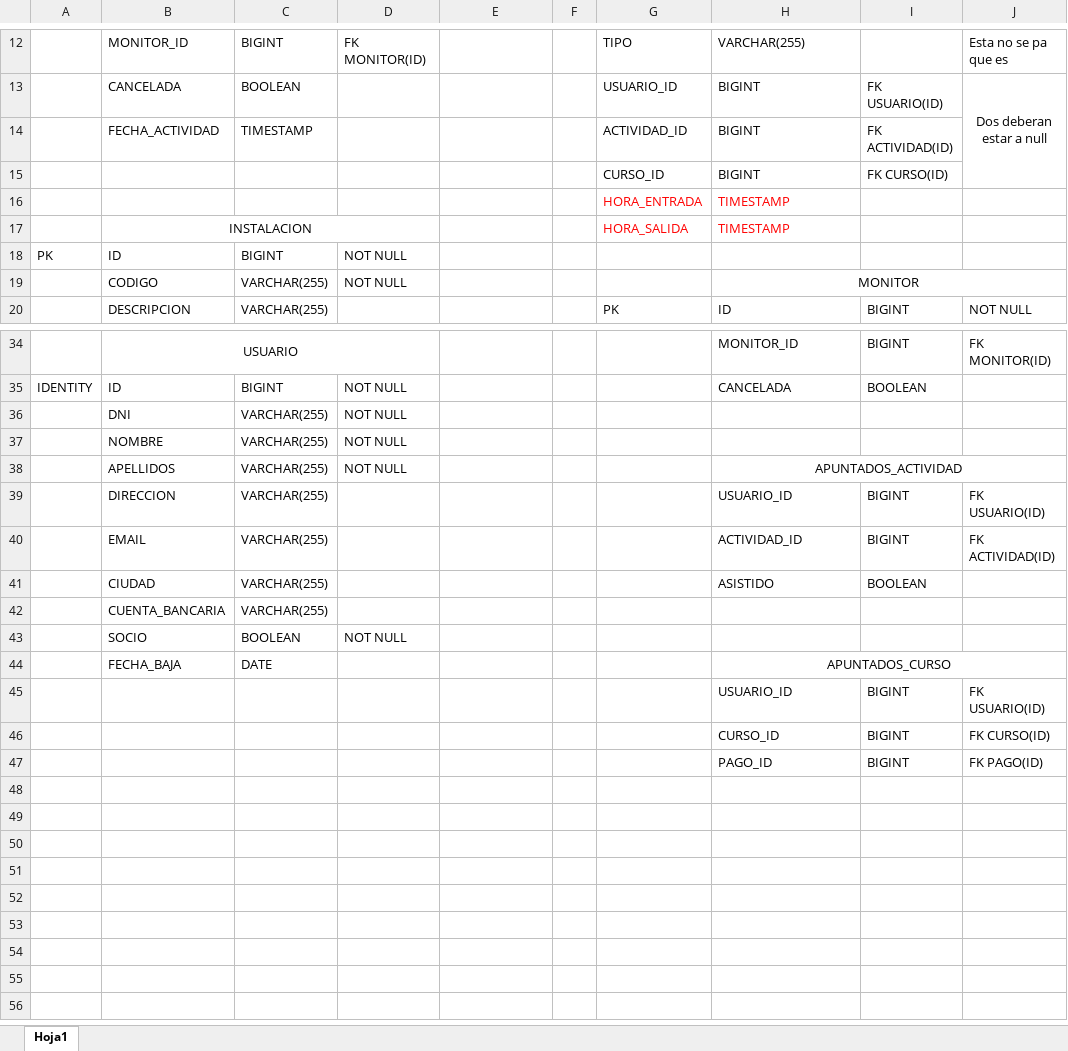
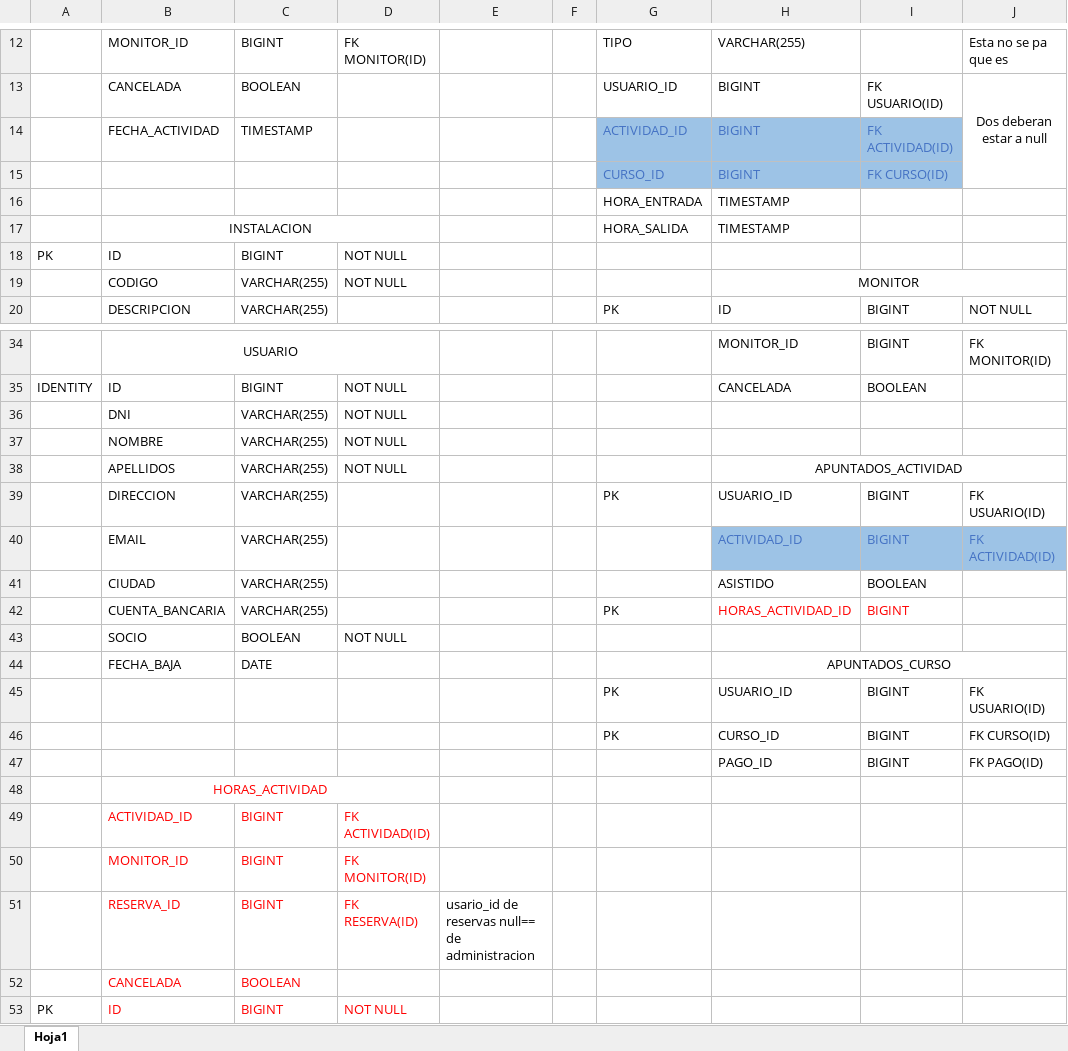
Before and after one commit to CarlaFernandez/IPS, an Excel workbook: CentroDeportivo/DDBB/IPS BD RELACIONAL.xlsx, sheet Hoja1, drawn as a sheet; only a part is shown, gaps mark what is left out; values as stored, in another font and other column widths than the file's, no borders; removed rows and columns are numbered as before the commit, all else as after; the diff names each change by its address in the sheet, - before the commit and + after, or states it on an @@ line.

Commit message:
excel sprint 3 de verdad

```diff
--- a/CentroDeportivo/DDBB/IPS BD RELACIONAL.xlsx (sheet Hoja1)
+++ b/CentroDeportivo/DDBB/IPS BD RELACIONAL.xlsx (sheet Hoja1)
@@ G14:I15 fill: none → #9DC3E6, text colour: black → #4472C4 @@
-G16:H17 text colour: #FF0000
+G16:H17 text colour: black
-G39: (empty)
+G39: PK
@@ H40:J40 fill: none → #9DC3E6, text colour: black → #4472C4 @@
-row 42:  | CUENTA_BANCARIA | VARCHAR(255)
+row 42:  | CUENTA_BANCARIA | VARCHAR(255) |  |  |  | PK | HORAS_ACTIVIDAD_ID | BIGINT
-G45:G46: (empty)
+G45:G46: PK
+row 48:  | HORAS_ACTIVIDAD
+row 49:  | ACTIVIDAD_ID | BIGINT | FK ACTIVIDAD(ID)
+row 50:  | MONITOR_ID | BIGINT | FK MONITOR(ID)
+row 51:  | RESERVA_ID | BIGINT | FK RESERVA(ID) | usario_id de reservas null== de administracion
+row 52:  | CANCELADA | BOOLEAN
+row 53: PK | ID | BIGINT | NOT NULL
```
Also changed, not shown: 3 other files.
